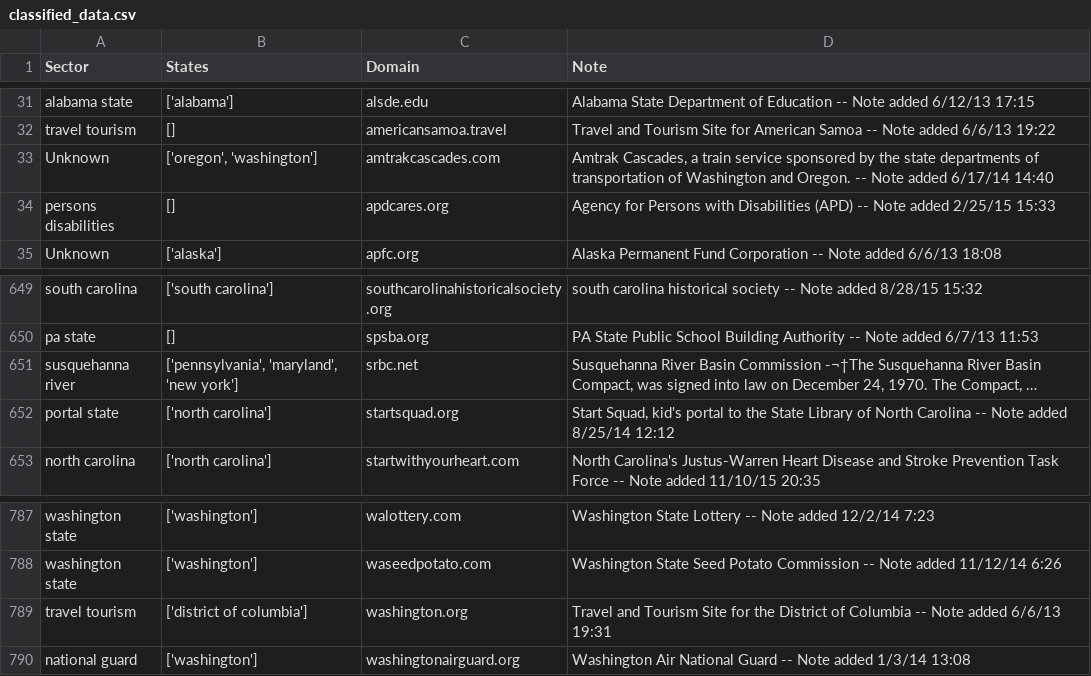
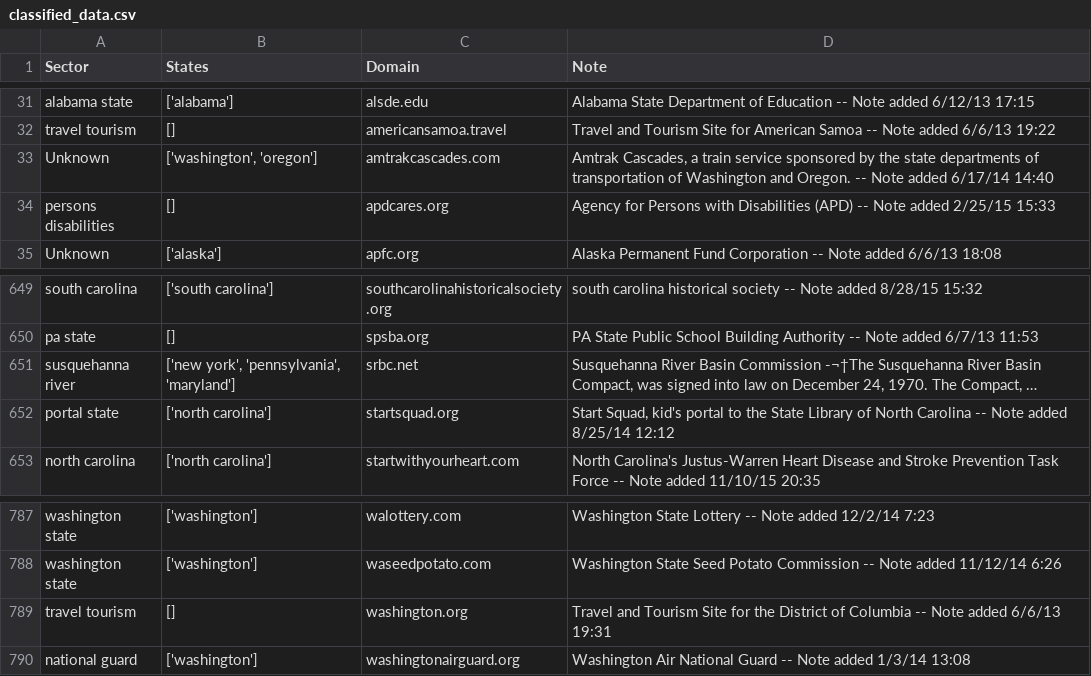
Before and after one commit to swati339/merge_pandas, a CSV file: classified_data.csv, drawn as a sheet; only a part is shown, gaps mark what is left out; long unchanged cells end in …; the diff names each change by its address in the sheet, - before the commit and + after, or states it on an @@ line.

```diff
--- a/classified_data.csv
+++ b/classified_data.csv
-B33 (States): ['oregon', 'washington']
+B33 (States): ['washington', 'oregon']
-B651 (States): ['pennsylvania', 'maryland', 'new york']
+B651 (States): ['new york', 'pennsylvania', 'maryland']
-B789 (States): ['district of columbia']
+B789 (States): []
```
Also changed, not shown: 1 other file.
